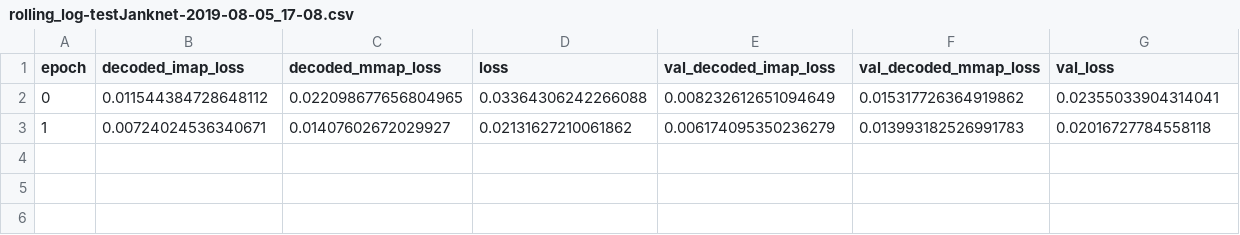
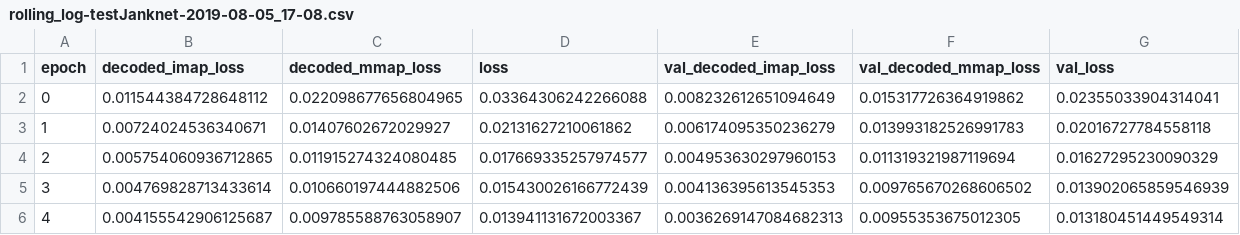
Before and after one commit to haohaom1/intrinsic-images, a CSV file: models/testJanknet/instance_2019-08-05_17-08/rolling_log-testJanknet-2019-08-05_17-08.csv, drawn as a sheet; the diff names each change by its address in the sheet, - before the commit and + after, or states it on an @@ line.

Commit message:
added instance

```diff
--- a/models/testJanknet/instance_2019-08-05_17-08/rolling_log-testJanknet-2019-08-05_17-08.csv
+++ b/models/testJanknet/instance_2019-08-05_17-08/rolling_log-testJanknet-2019-08-05_17-08.csv
+row 4: 2 | 0.005754060936712865 | 0.011915274324080485 | 0.017669335257974577 | 0.004953630297960153 | 0.011319321987119694 | 0.01627295230090329
+row 5: 3 | 0.004769828713433614 | 0.010660197444882506 | 0.015430026166772439 | 0.004136395613545353 | 0.009765670268606502 | 0.013902065859546939
+row 6: 4 | 0.004155542906125687 | 0.009785588763058907 | 0.013941131672003367 | 0.0036269147084682313 | 0.00955353675012305 | 0.013180451449549314
```
Also changed, not shown: 3 other files.
